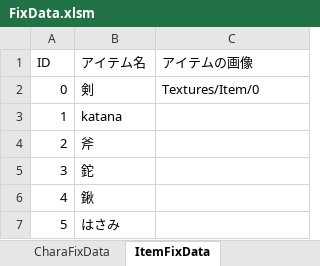
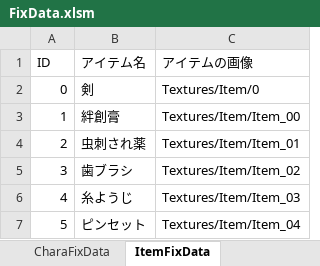
Before and after one commit to JJC-Game/JJC_ActiveLearning_2023_9gatsu_02_, an Excel workbook: Etc/FixData/FixData.xlsm, sheet ItemFixData, drawn as a sheet; values as stored, in another font and other column widths than the file's, no borders; charts and pictures not drawn; the diff names each change by its address in the sheet, - before the commit and + after, or states it on an @@ line.

```diff
--- a/Etc/FixData/FixData.xlsm (sheet ItemFixData)
+++ b/Etc/FixData/FixData.xlsm (sheet ItemFixData)
-B3 (アイテム名): katana
+B3 (アイテム名): 絆創膏
-C3 (アイテムの画像): (empty)
+C3 (アイテムの画像): Textures/Item/Item_00
-B4 (アイテム名): 斧
+B4 (アイテム名): 虫刺され薬
-C4 (アイテムの画像): (empty)
+C4 (アイテムの画像): Textures/Item/Item_01
-B5 (アイテム名): 鉈
+B5 (アイテム名): 歯ブラシ
-C5 (アイテムの画像): (empty)
+C5 (アイテムの画像): Textures/Item/Item_02
-B6 (アイテム名): 鍬
+B6 (アイテム名): 糸ようじ
-C6 (アイテムの画像): (empty)
+C6 (アイテムの画像): Textures/Item/Item_03
-B7 (アイテム名): はさみ
+B7 (アイテム名): ピンセット
-C7 (アイテムの画像): (empty)
+C7 (アイテムの画像): Textures/Item/Item_04
```
Also changed, not shown: 1 other file.
